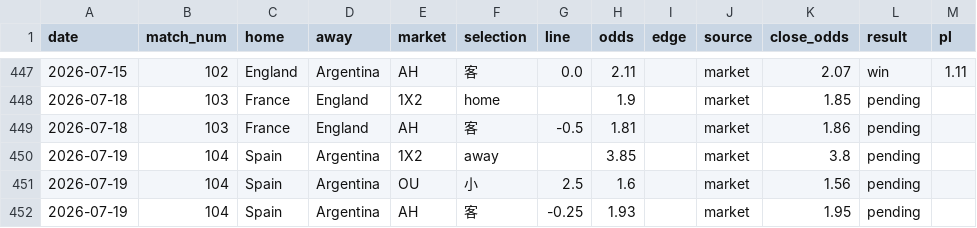
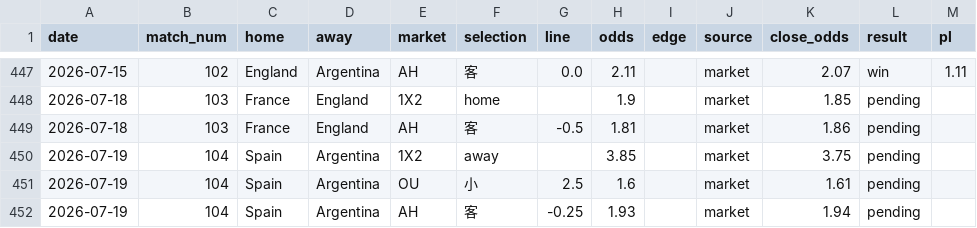
Before and after one commit to c49037027-svg/football, a CSV file: data/bets.csv, drawn as a sheet; only a part is shown, gaps mark what is left out.

```diff
--- a/data/bets.csv
+++ b/data/bets.csv
@@ -449,4 +449,4 @@ date,match_num,home,away,market,selection,line,odds,edge,source,close_odds,resul
 2026-07-18,103,France,England,AH,客,-0.5,1.81,,market,1.86,pending,
-2026-07-19,104,Spain,Argentina,1X2,away,,3.85,,market,3.8,pending,
-2026-07-19,104,Spain,Argentina,OU,小,2.5,1.6,,market,1.56,pending,
-2026-07-19,104,Spain,Argentina,AH,客,-0.25,1.93,,market,1.95,pending,
+2026-07-19,104,Spain,Argentina,1X2,away,,3.85,,market,3.75,pending,
+2026-07-19,104,Spain,Argentina,OU,小,2.5,1.6,,market,1.61,pending,
+2026-07-19,104,Spain,Argentina,AH,客,-0.25,1.93,,market,1.94,pending,
```
Also changed, not shown: data/odds_log.csv, 1 other file.
